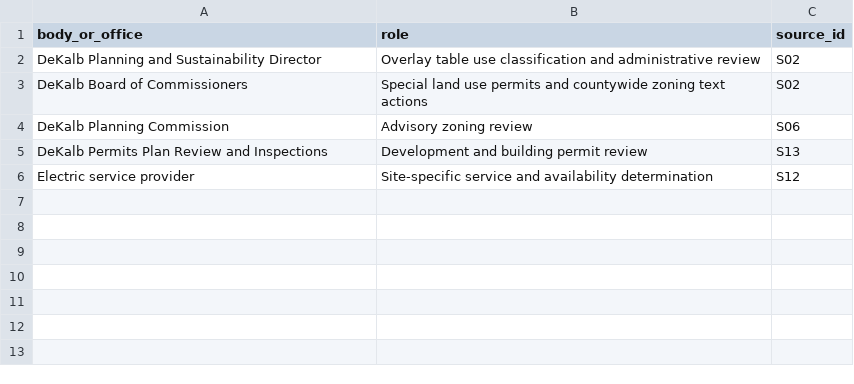
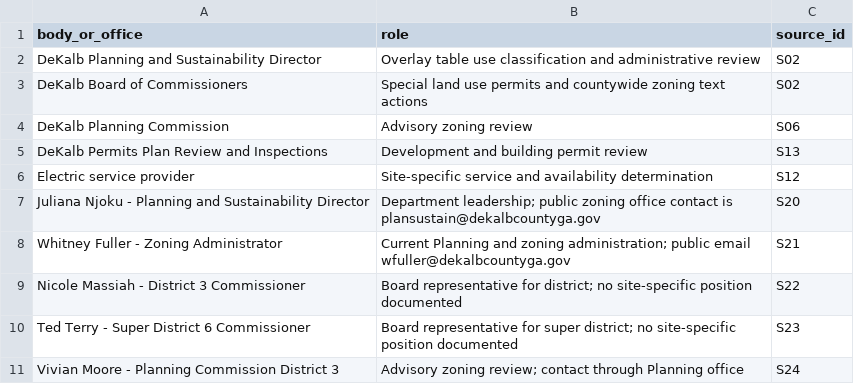
Before and after one commit to saharshchordia/Entitlement-Intelligence, a CSV file: conley-bowman-modular-compute-ios-intelligence/conley-bowman-modular-compute-ios-intelligence_key_players.csv, drawn as a sheet.

```diff
--- a/conley-bowman-modular-compute-ios-intelligence/conley-bowman-modular-compute-ios-intelligence_key_players.csv
+++ b/conley-bowman-modular-compute-ios-intelligence/conley-bowman-modular-compute-ios-intelligence_key_players.csv
@@ -6 +6,6 @@ DeKalb Permits Plan Review and Inspections,Development and building permit revie
 Electric service provider,Site-specific service and availability determination,S12
+Juliana Njoku - Planning and Sustainability Director,Department leadership; public zoning office contact is plansustain@dekalbcountyga.gov,S20
+Whitney Fuller - Zoning Administrator,Current Planning and zoning administration; public email wfuller@dekalbcountyga.gov,S21
+Nicole Massiah - District 3 Commissioner,Board representative for district; no site-specific position documented,S22
+Ted Terry - Super District 6 Commissioner,Board representative for super district; no site-specific position documented,S23
+Vivian Moore - Planning Commission District 3,Advisory zoning review; contact through Planning office,S24
```
Also changed, not shown: conley-bowman-modular-compute-ios-intelligence/conley-bowman-modular-compute-ios-intelligence_source_audit.csv, 1 other file.
